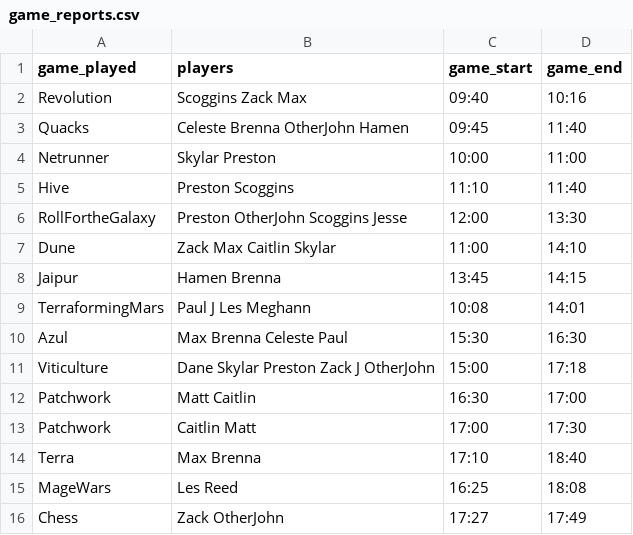
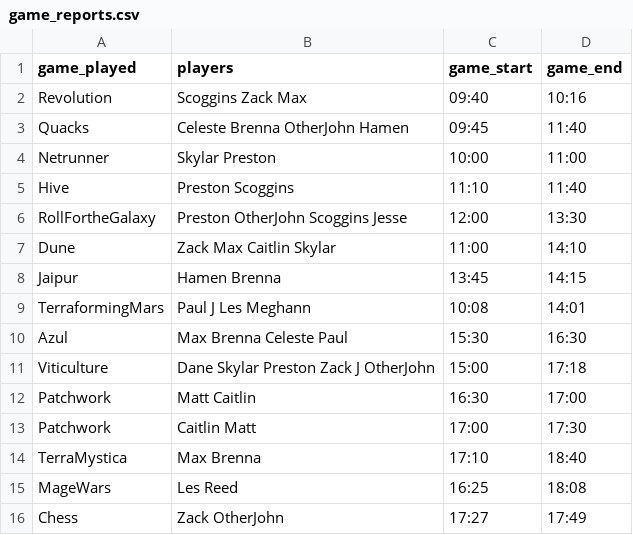
Before and after one commit to skylarenglish/boardgame-monitor, a CSV file: game_reports.csv, drawn as a sheet.

```diff
--- a/game_reports.csv
+++ b/game_reports.csv
@@ -13,3 +13,3 @@ Patchwork,Matt Caitlin,16:30,17:00
 Patchwork,Caitlin Matt,17:00,17:30
-Terra,Max Brenna,17:10,18:40
+TerraMystica,Max Brenna,17:10,18:40
 MageWars,Les Reed,16:25,18:08
```
Also changed, not shown: 1 other file.
